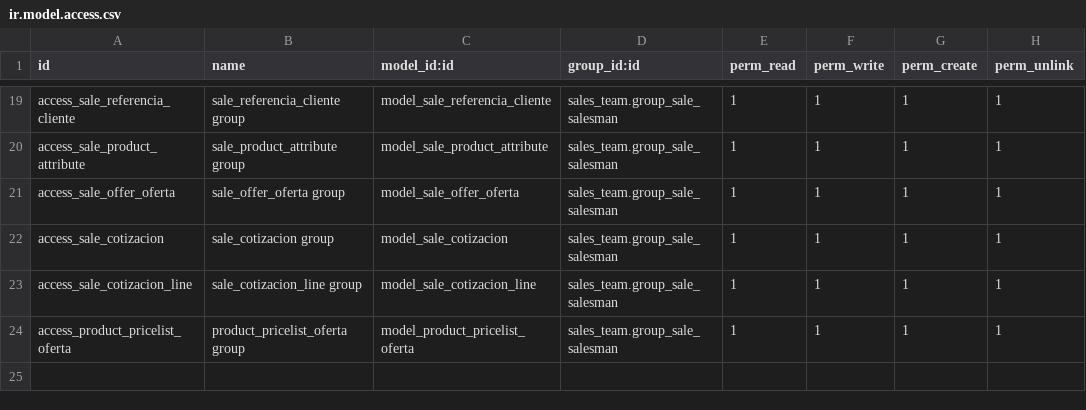
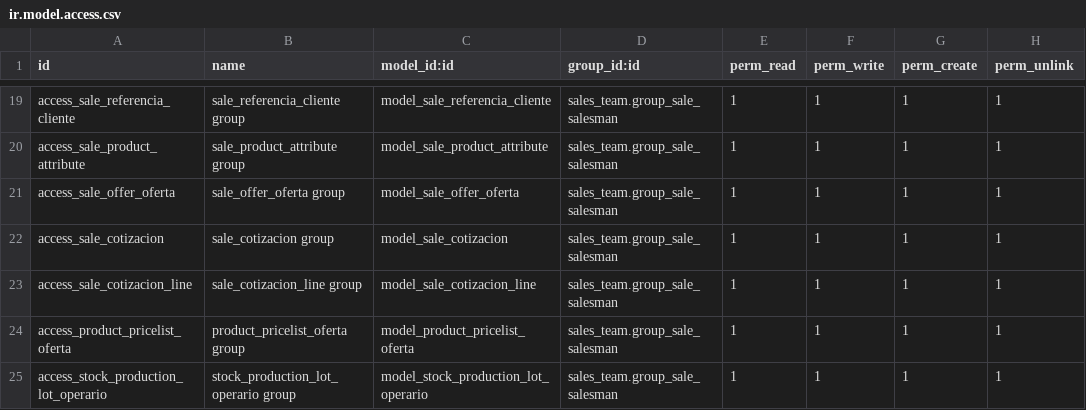
Before and after one commit to indaws/eltete, a CSV file: punt_eltete/security/ir.model.access.csv, drawn as a sheet; only a part is shown, gaps mark what is left out.

Commit message:
Add files via upload

```diff
--- a/punt_eltete/security/ir.model.access.csv
+++ b/punt_eltete/security/ir.model.access.csv
@@ -24 +24,2 @@
 "access_product_pricelist_oferta","product_pricelist_oferta group","model_product_pricelist_oferta","sales_team.group_sale_salesman",1,1,1,1
+"access_stock_production_lot_operario","stock_production_lot_operario group","model_stock_production_lot_operario","sales_team.group_sale_salesman",1,1,1,1
```
